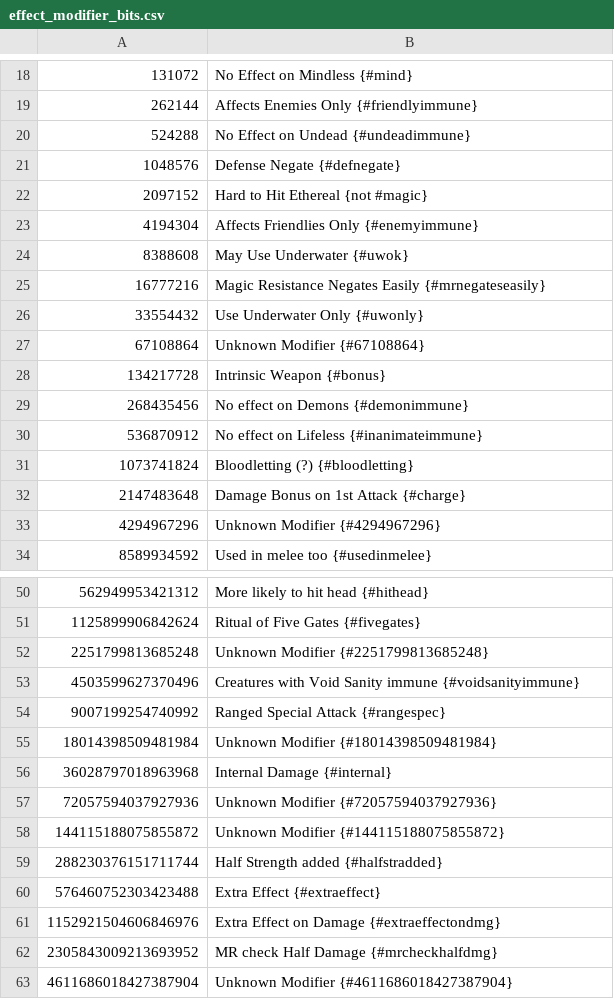
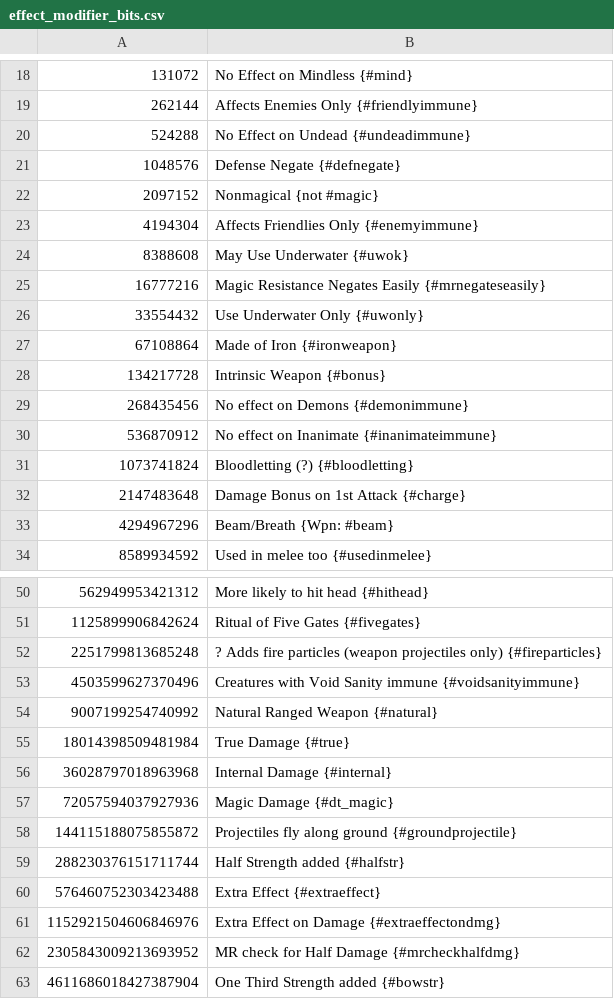
Before and after one commit to larzm42/dom6utils, a CSV file: effect_modifier_bits.csv, drawn as a sheet; only a part is shown, gaps mark what is left out; the diff covers the shown part only.

```diff
--- a/effect_modifier_bits.csv
+++ b/effect_modifier_bits.csv
@@ -21,3 +21,3 @@
 1048576	Defense Negate {#defnegate}
-2097152	Hard to Hit Ethereal {not #magic}
+2097152	Nonmagical {not #magic}
 4194304	Affects Friendlies Only {#enemyimmune}
@@ -26,9 +26,9 @@
 33554432	Use Underwater Only {#uwonly}
-67108864	Unknown Modifier {#67108864}
+67108864	Made of Iron {#ironweapon}
 134217728	Intrinsic Weapon {#bonus}
 268435456	No effect on Demons {#demonimmune}
-536870912	No effect on Lifeless {#inanimateimmune}
+536870912	No effect on Inanimate {#inanimateimmune}
 1073741824	Bloodletting (?) {#bloodletting}
 2147483648	Damage Bonus on 1st Attack {#charge}
-4294967296	Unknown Modifier {#4294967296}
+4294967296	Beam/Breath {Wpn: #beam}
 8589934592	Used in melee too {#usedinmelee}
@@ -51,13 +51,13 @@
 1125899906842624	Ritual of Five Gates {#fivegates}
-2251799813685248	Unknown Modifier {#2251799813685248}
+2251799813685248	? Adds fire particles (weapon projectiles only) {#fireparticles}
 4503599627370496	Creatures with Void Sanity immune {#voidsanityimmune}
-9007199254740992	Ranged Special Attack {#rangespec}
-18014398509481984	Unknown Modifier {#18014398509481984}
+9007199254740992	Natural Ranged Weapon {#natural}
+18014398509481984	"True" Damage {#true}
 36028797018963968	Internal Damage {#internal}
-72057594037927936	Unknown Modifier {#72057594037927936}
-144115188075855872	Unknown Modifier {#144115188075855872}
-288230376151711744	Half Strength added {#halfstradded}
+72057594037927936	Magic Damage {#dt_magic}
+144115188075855872	Projectiles fly along ground {#groundprojectile}
+288230376151711744	Half Strength added {#halfstr}
 576460752303423488	Extra Effect {#extraeffect}
 1152921504606846976	Extra Effect on Damage {#extraeffectondmg}
-2305843009213693952	MR check Half Damage {#mrcheckhalfdmg}
-4611686018427387904	Unknown Modifier {#4611686018427387904}
+2305843009213693952	MR check for Half Damage {#mrcheckhalfdmg}
+4611686018427387904	One Third Strength added {#bowstr}
```
Also changed, not shown: 2 edited cells elsewhere in this file, attribute_keys.csv, 3 other files.
